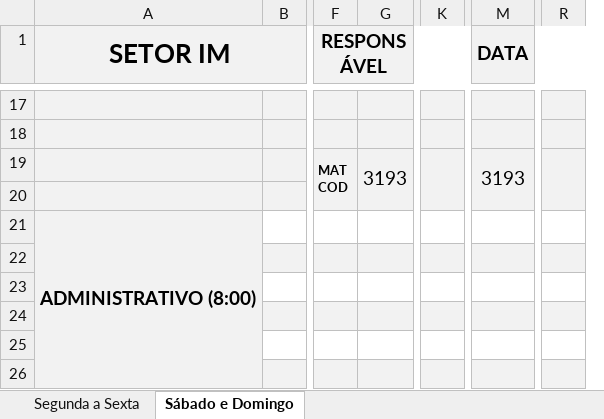
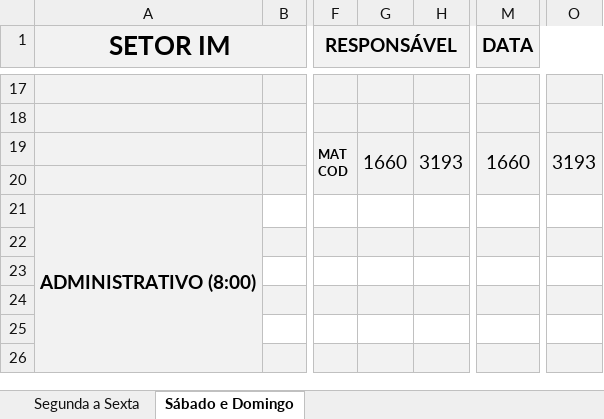
Before and after one commit to flipbit03/sisaprop, an Excel workbook: outputs/autoaprop.xlsx/autoapropxlsx/IM_1.XLSX, sheet Sábado e Domingo, drawn as a sheet; only a part is shown, gaps mark what is left out; values as stored, in another font and other column widths than the file's, no borders; removed rows and columns are numbered as before the commit, all else as after; the diff covers the shown part only; the diff names each change by its address in the sheet, - before the commit and + after, or states it on an @@ line.

```diff
--- a/outputs/autoaprop.xlsx/autoapropxlsx/IM_1.XLSX (sheet Sábado e Domingo)
+++ b/outputs/autoaprop.xlsx/autoapropxlsx/IM_1.XLSX (sheet Sábado e Domingo)
+column G, row 19: 1660
-column K, empty
+column O, row 19: 3193
-column R, empty
-M19 (DATA): 3193
+M19 (DATA): 1660
```
Also changed, not shown: 5 edited cells and merged cells elsewhere in this sheet, sheet Segunda a Sexta, formulas that keep their value, maps/autoaprop.xlsx, outputs/autoaprop.xlsx/autoapropxlsx/IMP.XLSX, 3 other files.
